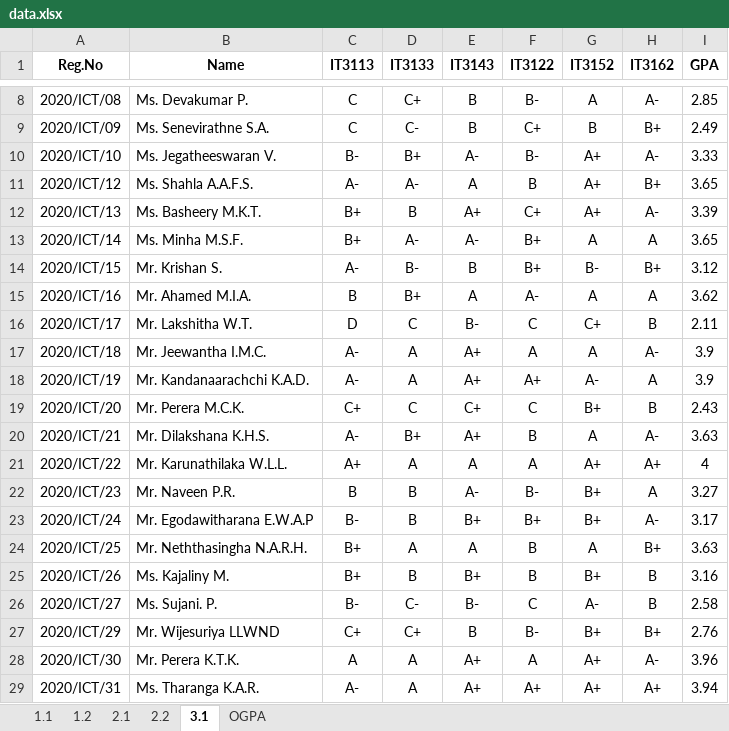
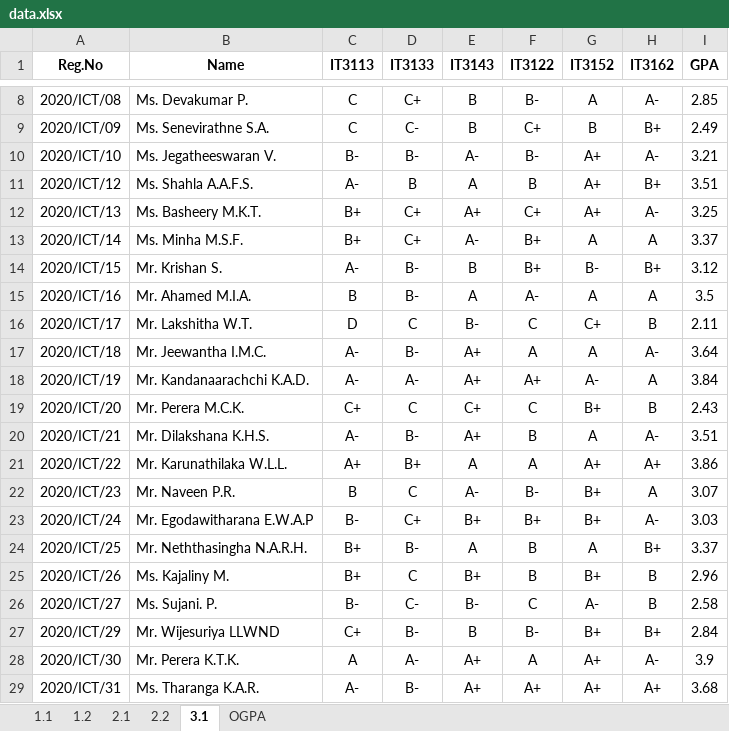
Before and after one commit to musnymubarak/result_backend, an Excel workbook: data.xlsx, sheet 3.1, drawn as a sheet; only a part is shown, gaps mark what is left out; values as stored, in another font and other column widths than the file's, no borders; the diff covers the shown part only; the diff names each change by its address in the sheet, - before the commit and + after, or states it on an @@ line.

Commit message:
Results updated

```diff
--- a/data.xlsx (sheet 3.1)
+++ b/data.xlsx (sheet 3.1)
-D10 (IT3133): B+
+D10 (IT3133): B-
-I10 (GPA): 3.33
+I10 (GPA): 3.21
-D11 (IT3133): A-
+D11 (IT3133): B
-I11 (GPA): 3.65
+I11 (GPA): 3.51
-D12 (IT3133): B
+D12 (IT3133): C+
-I12 (GPA): 3.39
+I12 (GPA): 3.25
-D13 (IT3133): A-
+D13 (IT3133): C+
-I13 (GPA): 3.65
+I13 (GPA): 3.37
-D15 (IT3133): B+
+D15 (IT3133): B-
-I15 (GPA): 3.62
+I15 (GPA): 3.5
-D17 (IT3133): A
+D17 (IT3133): B-
-I17 (GPA): 3.9
+I17 (GPA): 3.64
-D18 (IT3133): A
+D18 (IT3133): A-
-I18 (GPA): 3.9
+I18 (GPA): 3.84
-D20 (IT3133): B+
+D20 (IT3133): B-
-I20 (GPA): 3.63
+I20 (GPA): 3.51
-D21 (IT3133): A
+D21 (IT3133): B+
-I21 (GPA): 4
+I21 (GPA): 3.86
-D22 (IT3133): B
+D22 (IT3133): C
-I22 (GPA): 3.27
+I22 (GPA): 3.07
-D23 (IT3133): B
+D23 (IT3133): C+
-I23 (GPA): 3.17
+I23 (GPA): 3.03
-D24 (IT3133): A
+D24 (IT3133): B-
-I24 (GPA): 3.63
+I24 (GPA): 3.37
-D25 (IT3133): B
+D25 (IT3133): C
-I25 (GPA): 3.16
+I25 (GPA): 2.96
-D27 (IT3133): C+
+D27 (IT3133): B-
-I27 (GPA): 2.76
+I27 (GPA): 2.84
-D28 (IT3133): A
+D28 (IT3133): A-
-I28 (GPA): 3.96
+I28 (GPA): 3.9
-D29 (IT3133): A
+D29 (IT3133): B-
-I29 (GPA): 3.94
+I29 (GPA): 3.68
```
Also changed, not shown: 118 edited cells elsewhere in this sheet.
